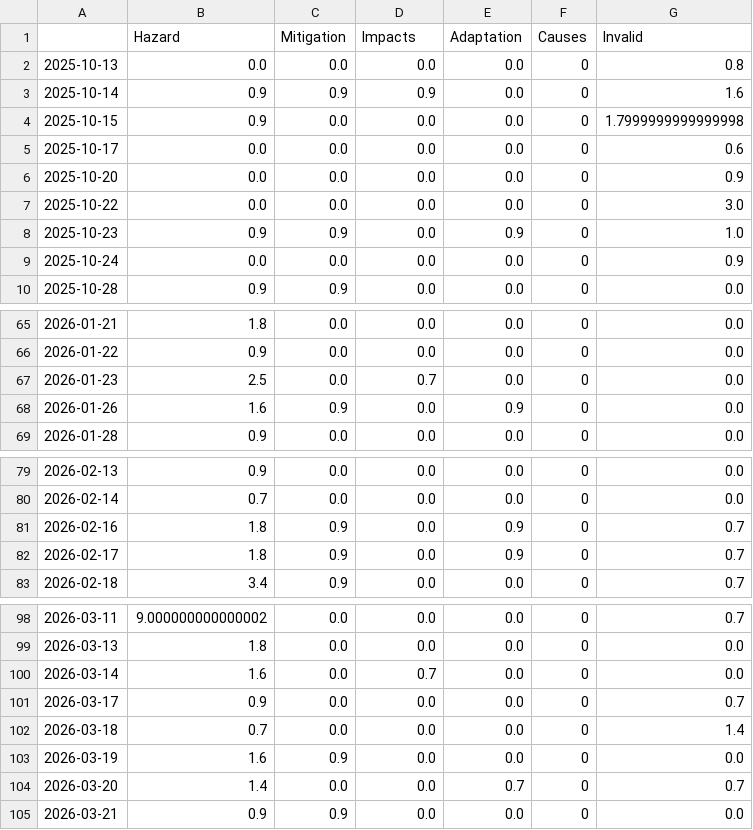
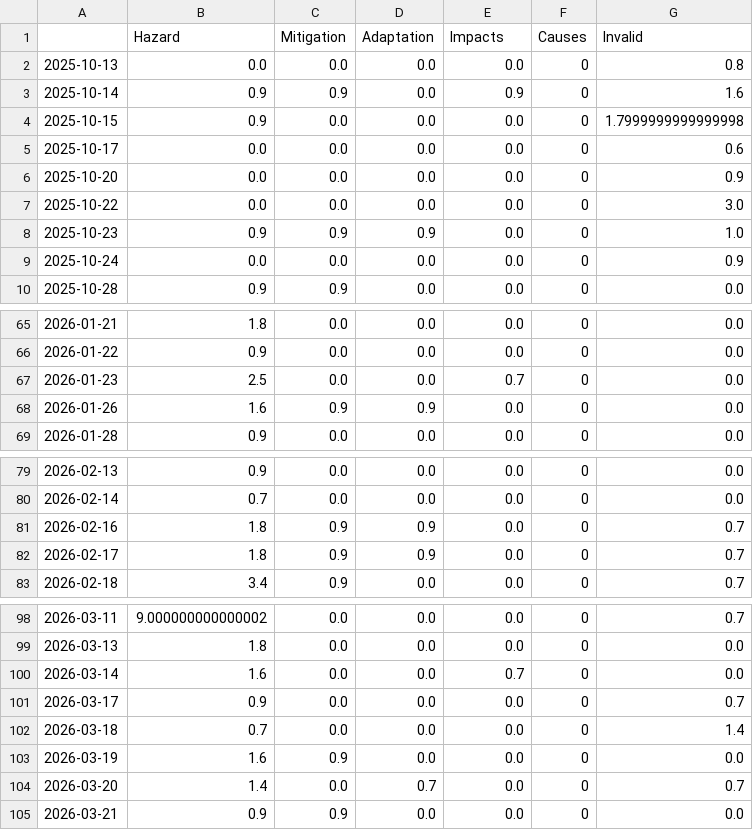
Before and after one commit to tg-news/TsunamiIsComing, a CSV file: csv/topics_date.csv, drawn as a sheet; only a part is shown, gaps mark what is left out; the diff covers the shown part only.

```diff
--- a/csv/topics_date.csv
+++ b/csv/topics_date.csv
@@ -1,4 +1,4 @@
-,Hazard,Mitigation,Impacts,Adaptation,Causes,Invalid
+,Hazard,Mitigation,Adaptation,Impacts,Causes,Invalid
 2025-10-13,0.0,0.0,0.0,0.0,0,0.8
-2025-10-14,0.9,0.9,0.9,0.0,0,1.6
+2025-10-14,0.9,0.9,0.0,0.9,0,1.6
 2025-10-15,0.9,0.0,0.0,0.0,0,1.7999999999999998
@@ -7,3 +7,3 @@
 2025-10-22,0.0,0.0,0.0,0.0,0,3.0
-2025-10-23,0.9,0.9,0.0,0.9,0,1.0
+2025-10-23,0.9,0.9,0.9,0.0,0,1.0
 2025-10-24,0.0,0.0,0.0,0.0,0,0.9
@@ -66,4 +66,4 @@
 2026-01-22,0.9,0.0,0.0,0.0,0,0.0
-2026-01-23,2.5,0.0,0.7,0.0,0,0.0
-2026-01-26,1.6,0.9,0.0,0.9,0,0.0
+2026-01-23,2.5,0.0,0.0,0.7,0,0.0
+2026-01-26,1.6,0.9,0.9,0.0,0,0.0
 2026-01-28,0.9,0.0,0.0,0.0,0,0.0
@@ -80,4 +80,4 @@
 2026-02-14,0.7,0.0,0.0,0.0,0,0.0
-2026-02-16,1.8,0.9,0.0,0.9,0,0.7
-2026-02-17,1.8,0.9,0.0,0.9,0,0.7
+2026-02-16,1.8,0.9,0.9,0.0,0,0.7
+2026-02-17,1.8,0.9,0.9,0.0,0,0.7
 2026-02-18,3.4,0.9,0.0,0.0,0,0.7
@@ -99,3 +99,3 @@
 2026-03-13,1.8,0.0,0.0,0.0,0,0.0
-2026-03-14,1.6,0.0,0.7,0.0,0,0.0
+2026-03-14,1.6,0.0,0.0,0.7,0,0.0
 2026-03-17,0.9,0.0,0.0,0.0,0,0.7
@@ -103,3 +103,3 @@
 2026-03-19,1.6,0.9,0.0,0.0,0,0.0
-2026-03-20,1.4,0.0,0.0,0.7,0,0.7
+2026-03-20,1.4,0.0,0.7,0.0,0,0.7
 2026-03-21,0.9,0.9,0.0,0.0,0,0.0
```
Also changed, not shown: 4 added rows and 30 edited cells elsewhere in this file, 5 other files.
